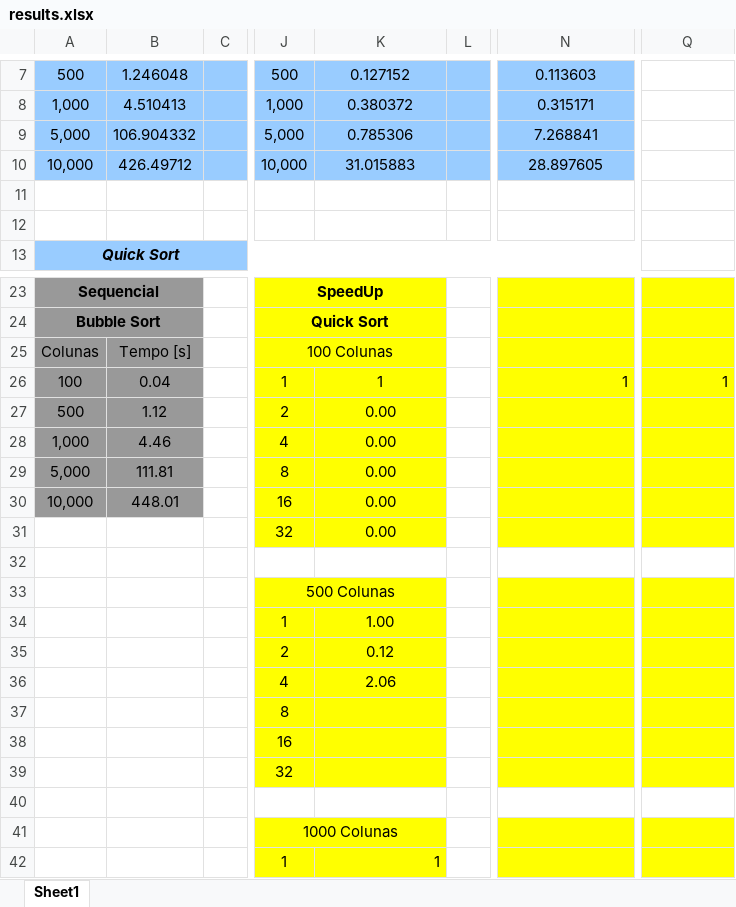
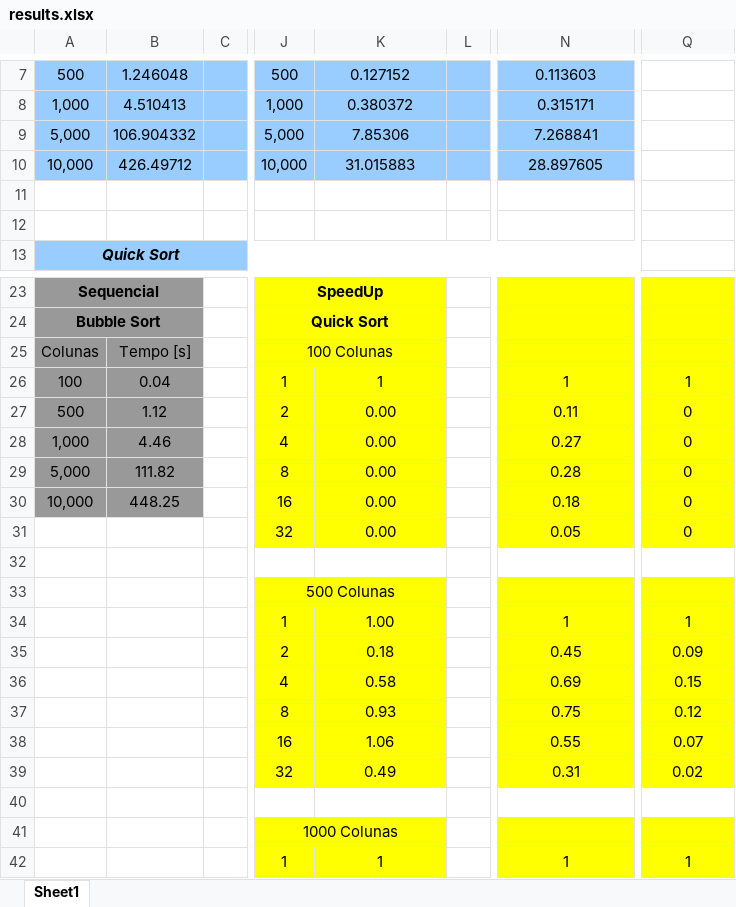
Before and after one commit to gkorol/ppd, an Excel workbook: me/results.xlsx, sheet Sheet1, drawn as a sheet; only a part is shown, gaps mark what is left out; values as stored, in another font and other column widths than the file's, no borders; charts and pictures not drawn; the diff covers the shown part only; the diff names each change by its address in the sheet, - before the commit and + after, or states it on an @@ line.

Commit message:
Plots

```diff
--- a/me/results.xlsx (sheet Sheet1)
+++ b/me/results.xlsx (sheet Sheet1)
-K9: 0.785306
+K9: 7.85306
-N26 alignment: right
+N26 alignment: center
-Q26 alignment: right
+Q26 alignment: center
-N27: (empty)
+N27: 0.11
-Q27:Q31: (empty)
+Q27:Q31: 0
-N28: (empty)
+N28: 0.27
-B29: 111.81
+B29: 111.82
-N29: (empty)
+N29: 0.28
-B30: 448.01
+B30: 448.25
-N30: (empty)
+N30: 0.18
-N31: (empty)
+N31: 0.05
-N34: (empty)
+N34: 1
-Q34: (empty)
+Q34: 1
-K35: 0.12
+K35: 0.18
-N35: (empty)
+N35: 0.45
-Q35: (empty)
+Q35: 0.09
-K36: 2.06
+K36: 0.58
-N36: (empty)
+N36: 0.69
-Q36: (empty)
+Q36: 0.15
-K37: (empty)
+K37: 0.93
-N37: (empty)
+N37: 0.75
-Q37: (empty)
+Q37: 0.12
-K38: (empty)
+K38: 1.06
-N38: (empty)
+N38: 0.55
-Q38: (empty)
+Q38: 0.07
-K39: (empty)
+K39: 0.49
-N39: (empty)
+N39: 0.31
-Q39: (empty)
+Q39: 0.02
-K42 alignment: right
+K42 alignment: center
-N42: (empty)
+N42: 1
-Q42: (empty)
+Q42: 1
```
Also changed, not shown: 62 edited cells and cell formats elsewhere in this sheet, formulas that keep their value, charts or pictures.
